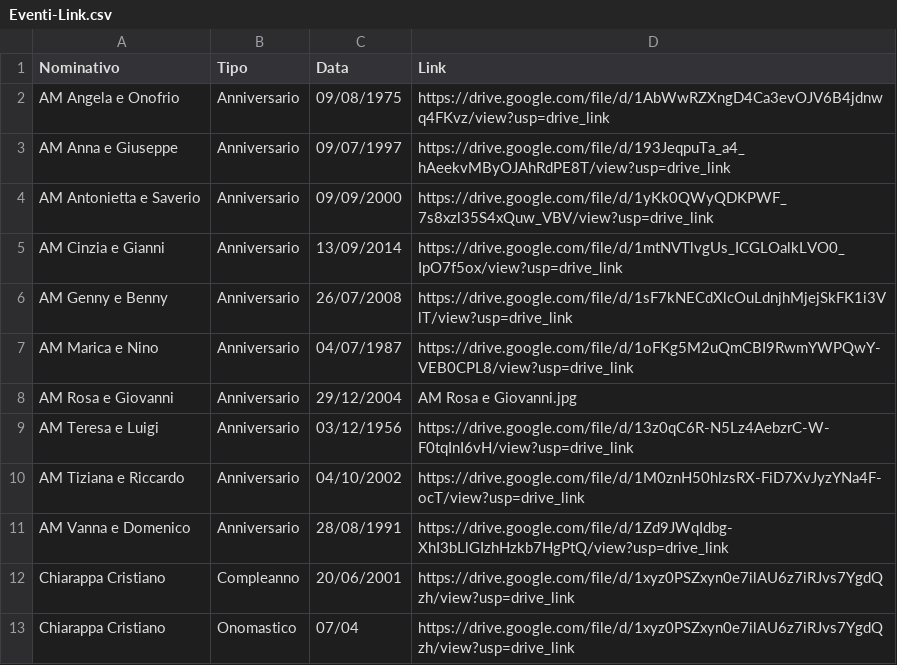
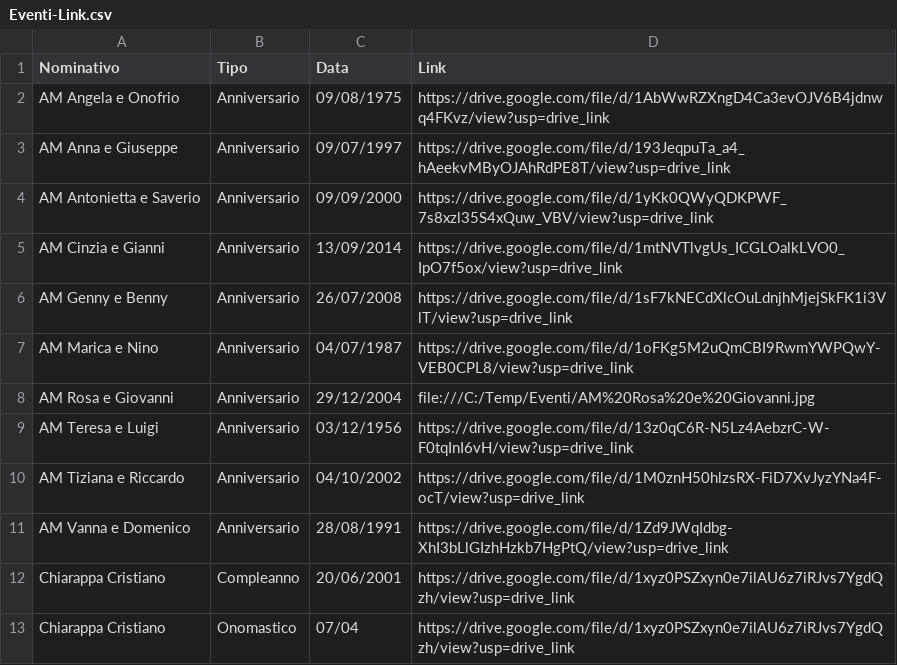
Before and after one commit to Sebastiano-Mazzarisi/Test, a CSV file: Eventi-Link.csv, drawn as a sheet; only a part is shown.

Commit message:
Add files via upload

```diff
--- a/Eventi-Link.csv
+++ b/Eventi-Link.csv
@@ -7,3 +7,3 @@ AM Genny e Benny,Anniversario,26/07/2008,https://drive.google.com/file/d/1sF7kNE
 AM Marica e Nino,Anniversario,04/07/1987,https://drive.google.com/file/d/1oFKg5M2uQmCBI9RwmYWPQwY-VEB0CPL8/view?usp=drive_link
-AM Rosa e Giovanni,Anniversario,29/12/2004,AM Rosa e Giovanni.jpg
+AM Rosa e Giovanni,Anniversario,29/12/2004,file:///C:/Temp/Eventi/AM%20Rosa%20e%20Giovanni.jpg
 AM Teresa e Luigi,Anniversario,03/12/1956,https://drive.google.com/file/d/13z0qC6R-N5Lz4AebzrC-W-F0tqInI6vH/view?usp=drive_link
```
